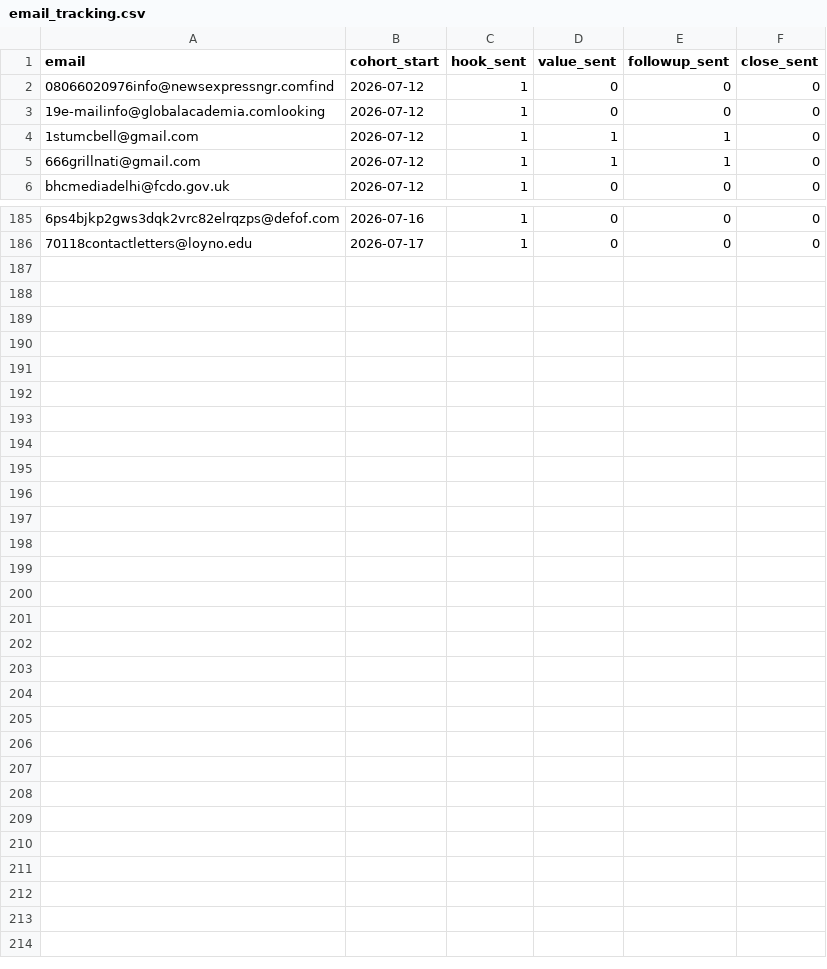
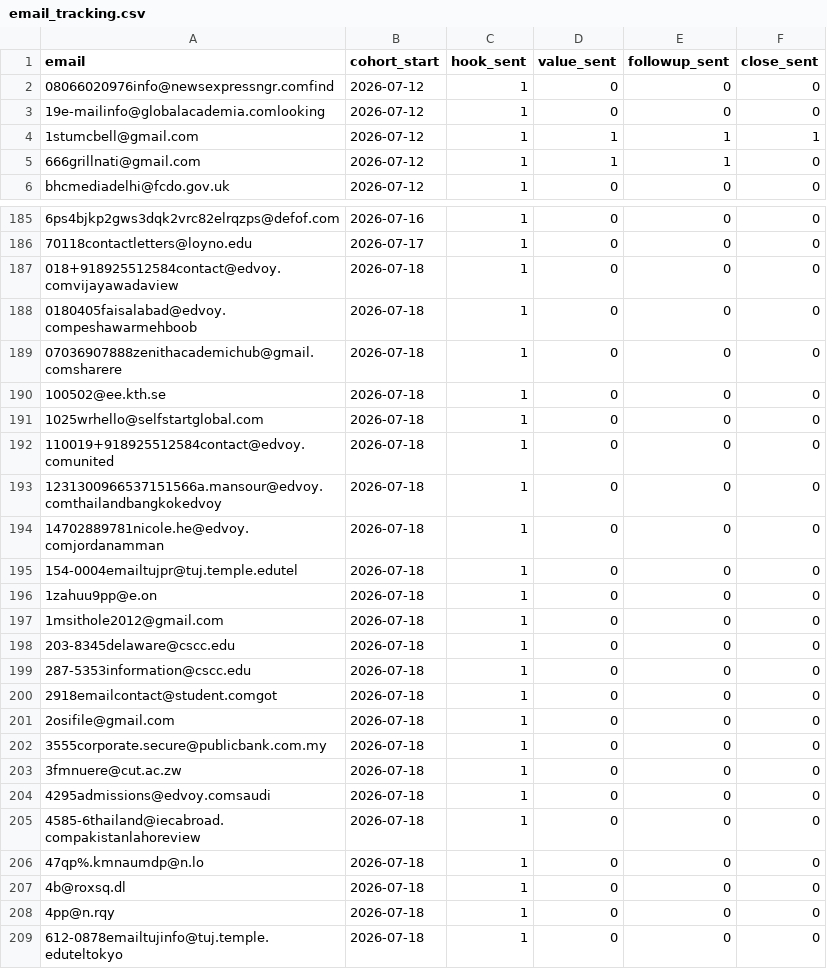
Before and after one commit to bcircle53/scholarship-admission-email-robot, a CSV file: email_tracking.csv, drawn as a sheet; only a part is shown, gaps mark what is left out; the diff covers the shown part only; the diff names each change by its address in the sheet, - before the commit and + after, or states it on an @@ line.

```diff
--- a/email_tracking.csv
+++ b/email_tracking.csv
-F4 (close_sent): 0
+F4 (close_sent): 1
+row 187: 018+918925512584contact@edvoy.comvijayawadaview | 2026-07-18 | 1 | 0 | 0 | 0
+row 188: 0180405faisalabad@edvoy.compeshawarmehboob | 2026-07-18 | 1 | 0 | 0 | 0
+row 189: 07036907888zenithacademichub@gmail.comsharere | 2026-07-18 | 1 | 0 | 0 | 0
+row 190: 100502@ee.kth.se | 2026-07-18 | 1 | 0 | 0 | 0
+row 191: 1025wrhello@selfstartglobal.com | 2026-07-18 | 1 | 0 | 0 | 0
+row 192: 110019+918925512584contact@edvoy.comunited | 2026-07-18 | 1 | 0 | 0 | 0
+row 193: 1231300966537151566a.mansour@edvoy.comthailandbangkokedvoy | 2026-07-18 | 1 | 0 | 0 | 0
+row 194: 14702889781nicole.he@edvoy.comjordanamman | 2026-07-18 | 1 | 0 | 0 | 0
+row 195: 154-0004emailtujpr@tuj.temple.edutel | 2026-07-18 | 1 | 0 | 0 | 0
+row 196: 1zahuu9pp@e.on | 2026-07-18 | 1 | 0 | 0 | 0
+row 197: 1msithole2012@gmail.com | 2026-07-18 | 1 | 0 | 0 | 0
+row 198: 203-8345delaware@cscc.edu | 2026-07-18 | 1 | 0 | 0 | 0
+row 199: 287-5353information@cscc.edu | 2026-07-18 | 1 | 0 | 0 | 0
+row 200: 2918emailcontact@student.comgot | 2026-07-18 | 1 | 0 | 0 | 0
+row 201: 2osifile@gmail.com | 2026-07-18 | 1 | 0 | 0 | 0
+row 202: 3555corporate.secure@publicbank.com.my | 2026-07-18 | 1 | 0 | 0 | 0
+row 203: 3fmnuere@cut.ac.zw | 2026-07-18 | 1 | 0 | 0 | 0
+row 204: 4295admissions@edvoy.comsaudi | 2026-07-18 | 1 | 0 | 0 | 0
+row 205: 4585-6thailand@iecabroad.compakistanlahoreview | 2026-07-18 | 1 | 0 | 0 | 0
+row 206: 47qp%.kmnaumdp@n.lo | 2026-07-18 | 1 | 0 | 0 | 0
+row 207: 4b@roxsq.dl | 2026-07-18 | 1 | 0 | 0 | 0
+row 208: 4pp@n.rqy | 2026-07-18 | 1 | 0 | 0 | 0
+row 209: 612-0878emailtujinfo@tuj.temple.eduteltokyo | 2026-07-18 | 1 | 0 | 0 | 0
```
Also changed, not shown: 26 edited cells elsewhere in this file, content.csv, 1 other file.
